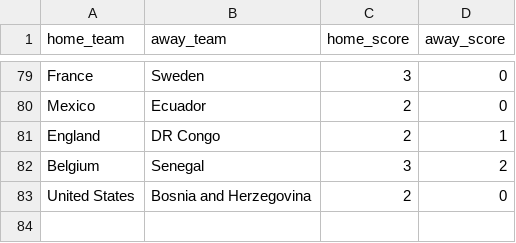
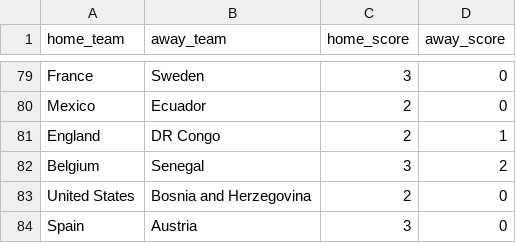
Before and after one commit to jamoji-ai/world-cup-predictor-pro, a CSV file: data/raw/live_results.csv, drawn as a sheet; only a part is shown, gaps mark what is left out; the diff names each change by its address in the sheet, - before the commit and + after, or states it on an @@ line.

```diff
--- a/data/raw/live_results.csv
+++ b/data/raw/live_results.csv
+row 84: Spain | Austria | 3 | 0
```
Also changed, not shown: data/results/history_log.csv, data/results/simulation_results.csv, 1 other file.
